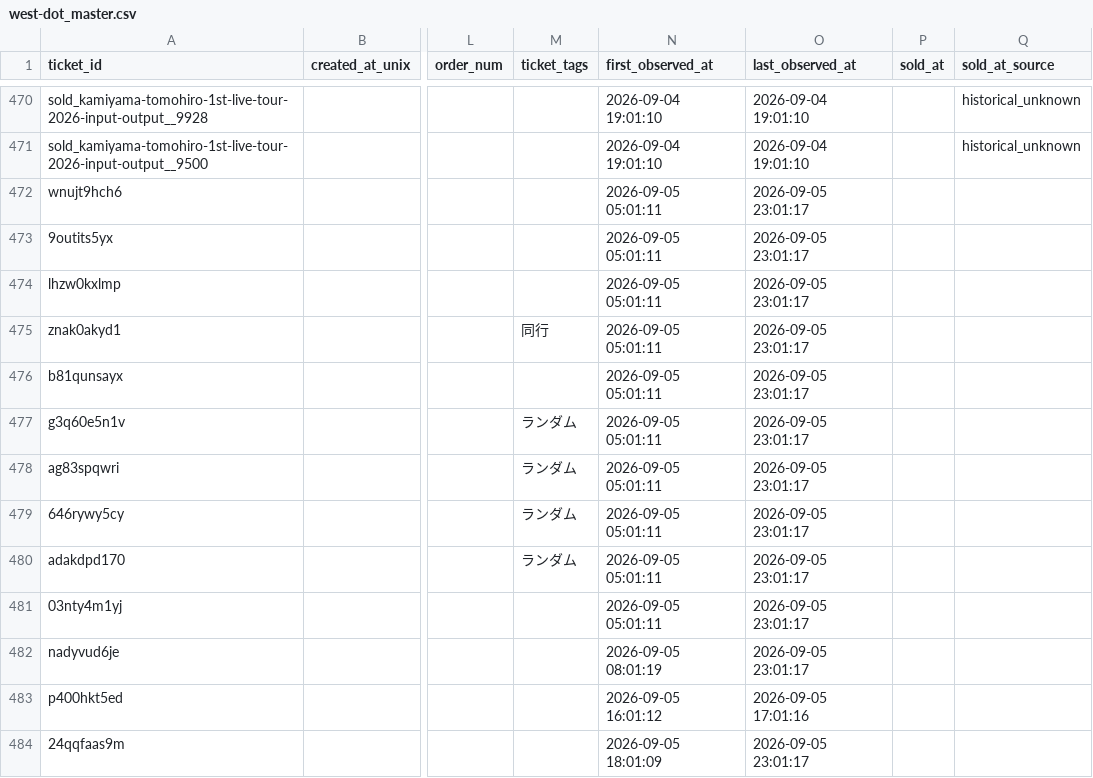
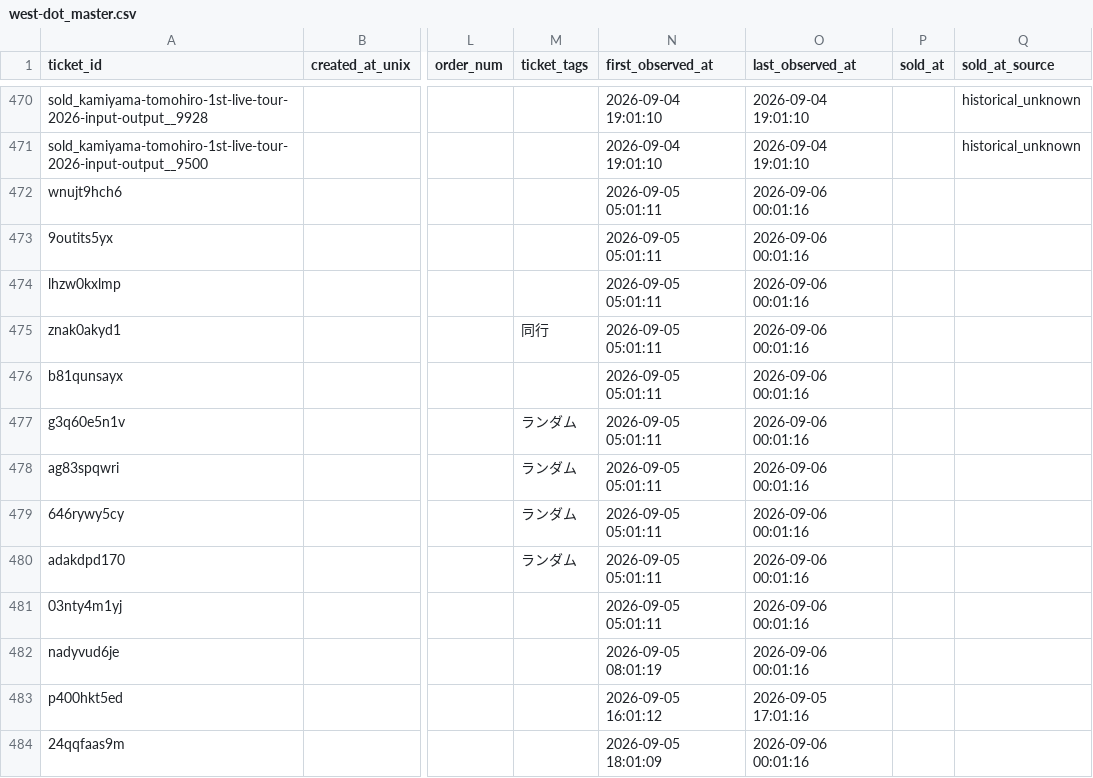
Before and after one commit to hiro8-0215/tiketen_scraper, a CSV file: data/west-dot_master.csv, drawn as a sheet; only a part is shown, gaps mark what is left out; the diff names each change by its address in the sheet, - before the commit and + after, or states it on an @@ line.

```diff
--- a/data/west-dot_master.csv
+++ b/data/west-dot_master.csv
-O472:O482 (last_observed_at): 2026-09-05 23:01:17
+O472:O482 (last_observed_at): 2026-09-06 00:01:16
-O484 (last_observed_at): 2026-09-05 23:01:17
+O484 (last_observed_at): 2026-09-06 00:01:16
```
Also changed, not shown: data/hey-say-jump_master.csv, 2 other files.
